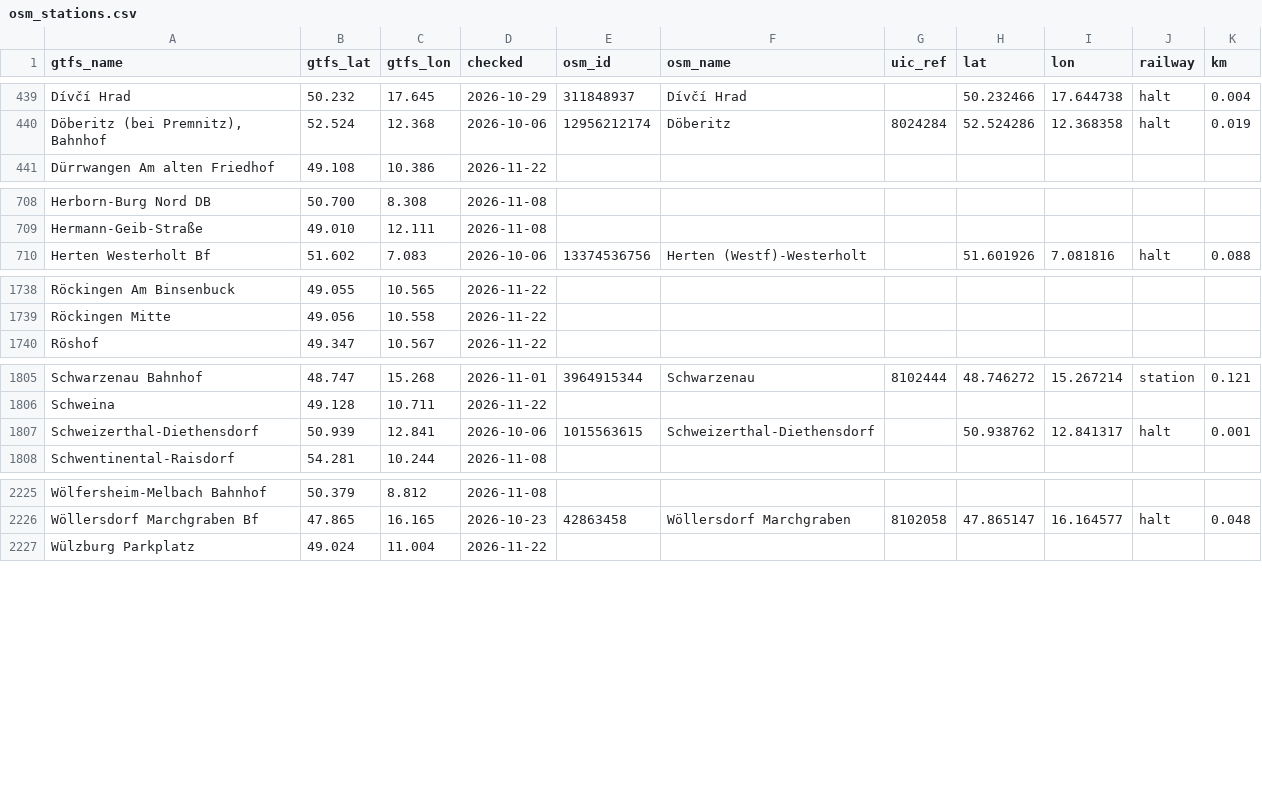
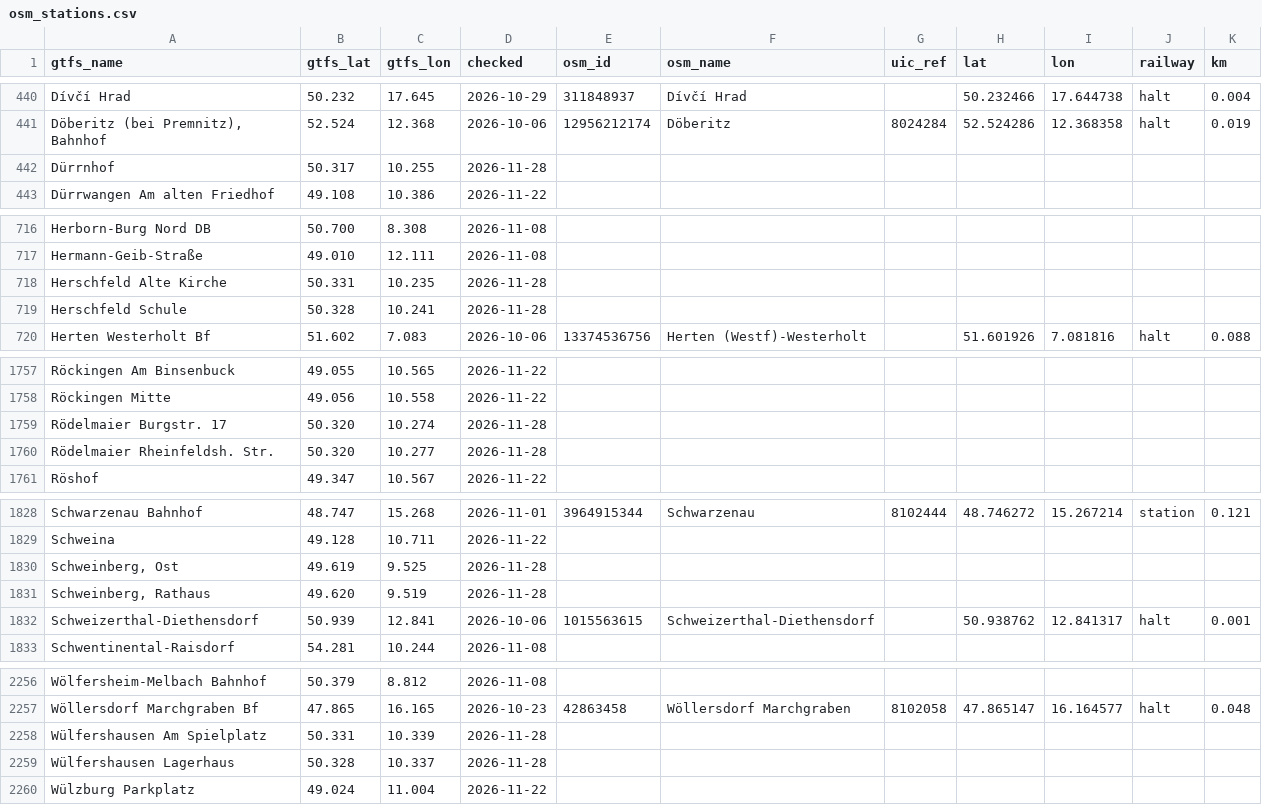
Before and after one commit to TrainNomad/TrainNomad_GTFS, a CSV file: GERMANY/osm_stations.csv, drawn as a sheet; only a part is shown, gaps mark what is left out; the diff covers the shown part only; the diff names each change by its address in the sheet, - before the commit and + after, or states it on an @@ line.

```diff
--- a/GERMANY/osm_stations.csv
+++ b/GERMANY/osm_stations.csv
+row 442: Dürrnhof | 50.317 | 10.255 | 2026-11-28
+row 718: Herschfeld Alte Kirche | 50.331 | 10.235 | 2026-11-28
+row 719: Herschfeld Schule | 50.328 | 10.241 | 2026-11-28
+row 1759: Rödelmaier Burgstr. 17 | 50.320 | 10.274 | 2026-11-28
+row 1760: Rödelmaier Rheinfeldsh. Str. | 50.320 | 10.277 | 2026-11-28
+row 1830: Schweinberg, Ost | 49.619 | 9.525 | 2026-11-28
+row 1831: Schweinberg, Rathaus | 49.620 | 9.519 | 2026-11-28
+row 2258: Wülfershausen Am Spielplatz | 50.331 | 10.339 | 2026-11-28
+row 2259: Wülfershausen Lagerhaus | 50.328 | 10.337 | 2026-11-28
```
Also changed, not shown: 25 added rows and 2 edited cells elsewhere in this file.
